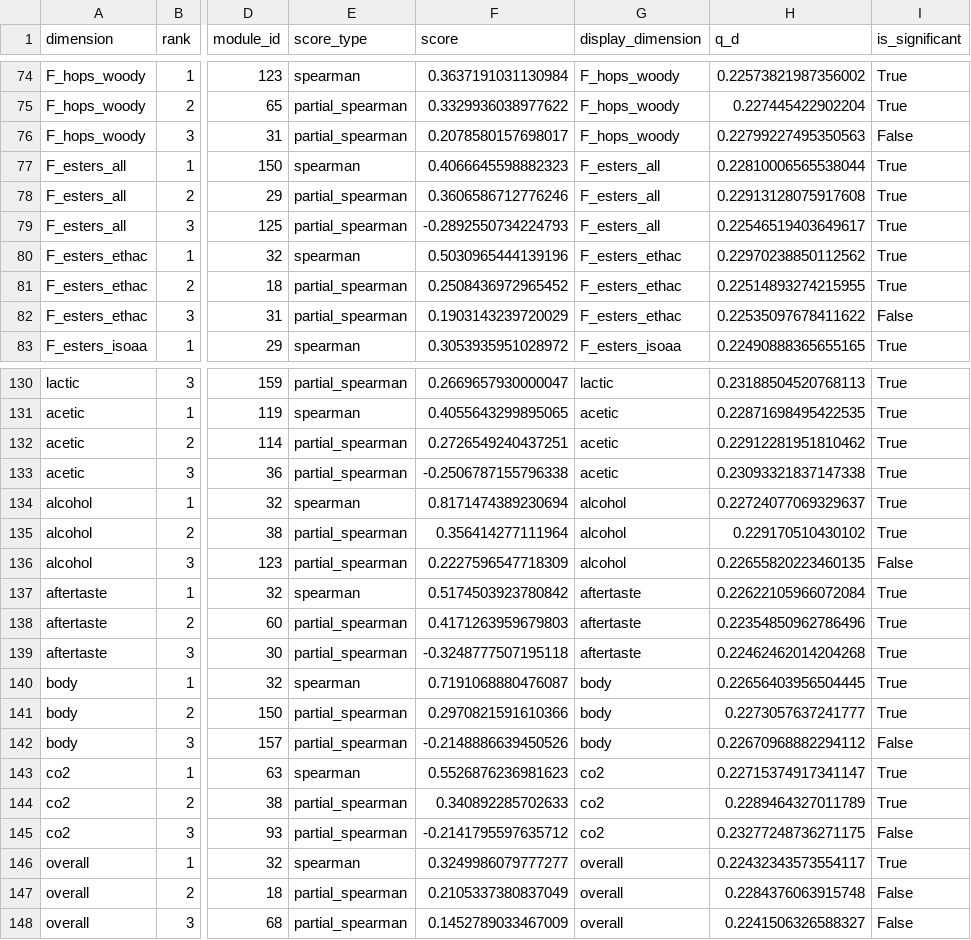
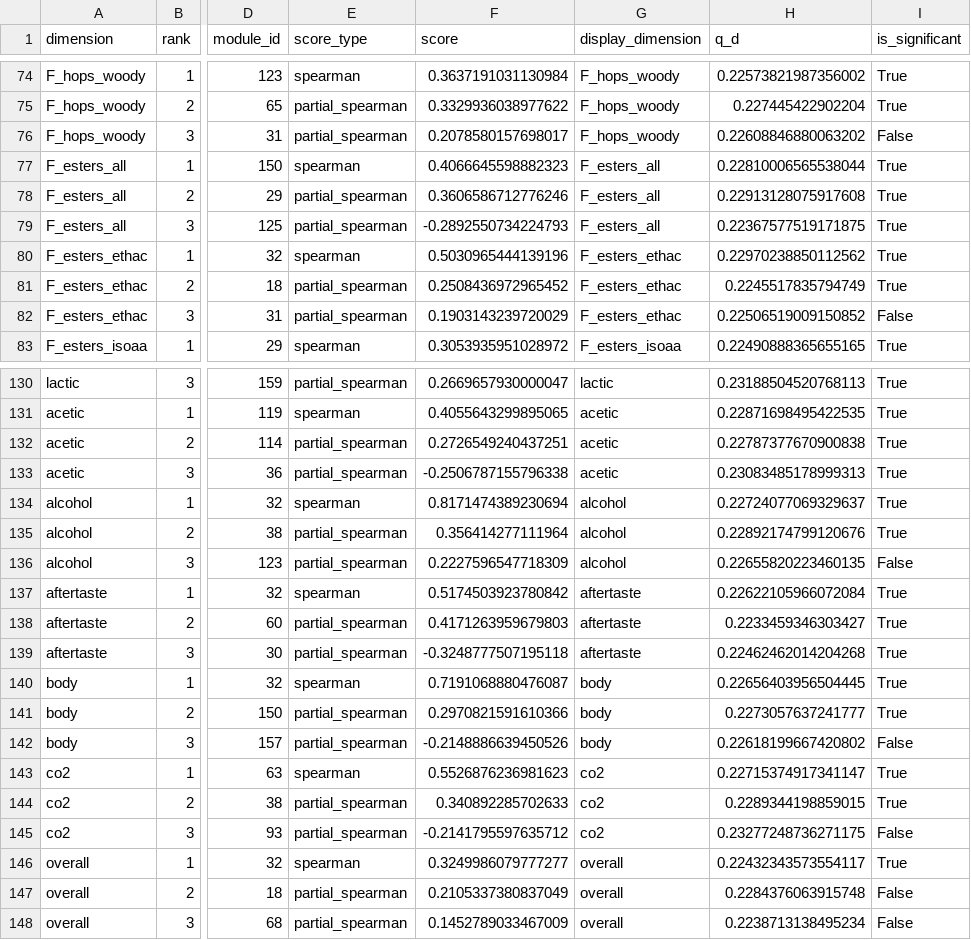
Before and after one commit to magneticyue-tech/2026MathorCup-WWX, a CSV file: code/data/processed/q2/top3_results_with_sig.csv, drawn as a sheet; only a part is shown, gaps mark what is left out; the diff covers the shown part only; the diff names each change by its address in the sheet, - before the commit and + after, or states it on an @@ line.

```diff
--- a/code/data/processed/q2/top3_results_with_sig.csv
+++ b/code/data/processed/q2/top3_results_with_sig.csv
-H76 (q_d): 0.22799227495350563
+H76 (q_d): 0.22608846880063202
-H79 (q_d): 0.22546519403649617
+H79 (q_d): 0.22367577519171875
-H81 (q_d): 0.22514893274215955
+H81 (q_d): 0.2245517835794749
-H82 (q_d): 0.22535097678411622
+H82 (q_d): 0.22506519009150852
-H132 (q_d): 0.22912281951810462
+H132 (q_d): 0.22787377670900838
-H133 (q_d): 0.23093321837147338
+H133 (q_d): 0.23083485178999313
-H135 (q_d): 0.229170510430102
+H135 (q_d): 0.22892174799120676
-H138 (q_d): 0.22354850962786496
+H138 (q_d): 0.2233459346303427
-H142 (q_d): 0.22670968882294112
+H142 (q_d): 0.22618199667420802
-H144 (q_d): 0.2289464327011789
+H144 (q_d): 0.2289344198859015
-H148 (q_d): 0.2241506326588327
+H148 (q_d): 0.2238713138495234
```
Also changed, not shown: 24 edited cells elsewhere in this file, code/data/processed/q2/controls_sensitivity_results.csv, code/data/processed/q2/full_controls_results.csv, 4 other files.
